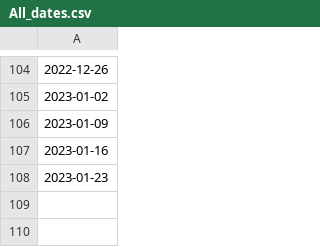
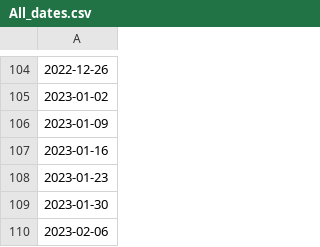
Before and after one commit to google-research/vaccination-search-insights, a CSV file: data/All_dates.csv, drawn as a sheet; only a part is shown, gaps mark what is left out.

```diff
--- a/data/All_dates.csv
+++ b/data/All_dates.csv
@@ -108 +108,3 @@
 2023-01-23
+2023-01-30
+2023-02-06
```
Also changed, not shown: data/Global_l0_vaccination_search_insights.csv, data/IE_vaccination_search_insights.csv.
